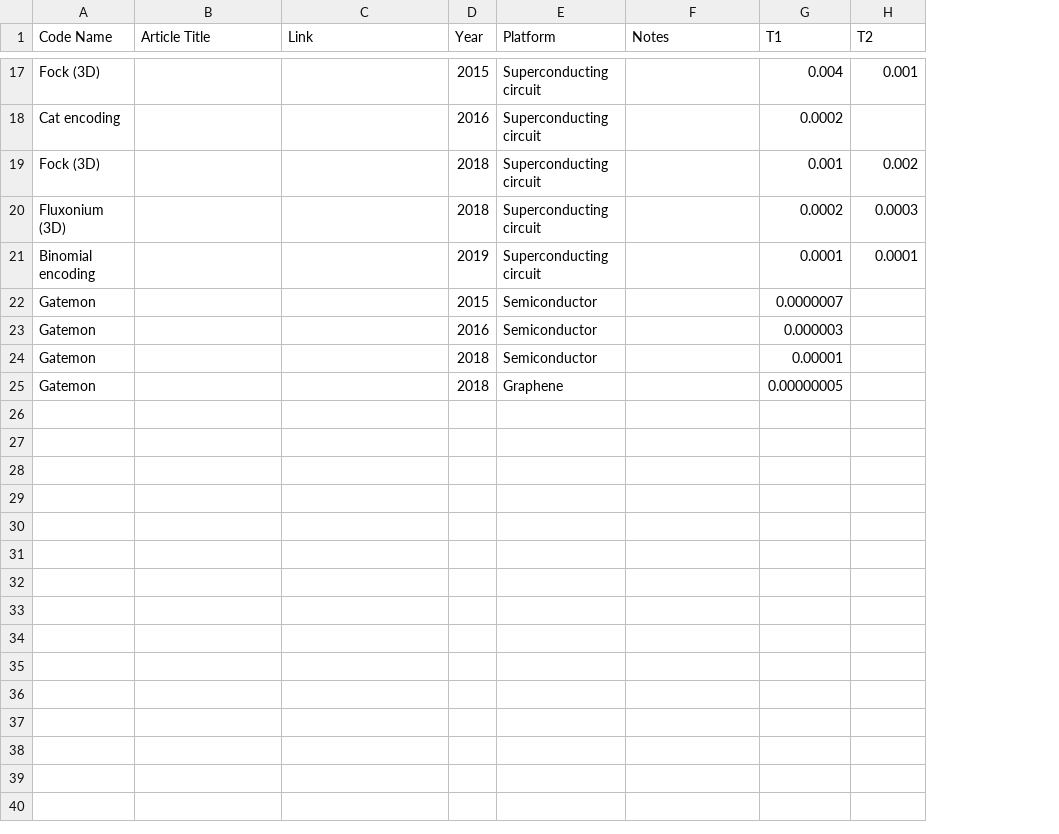
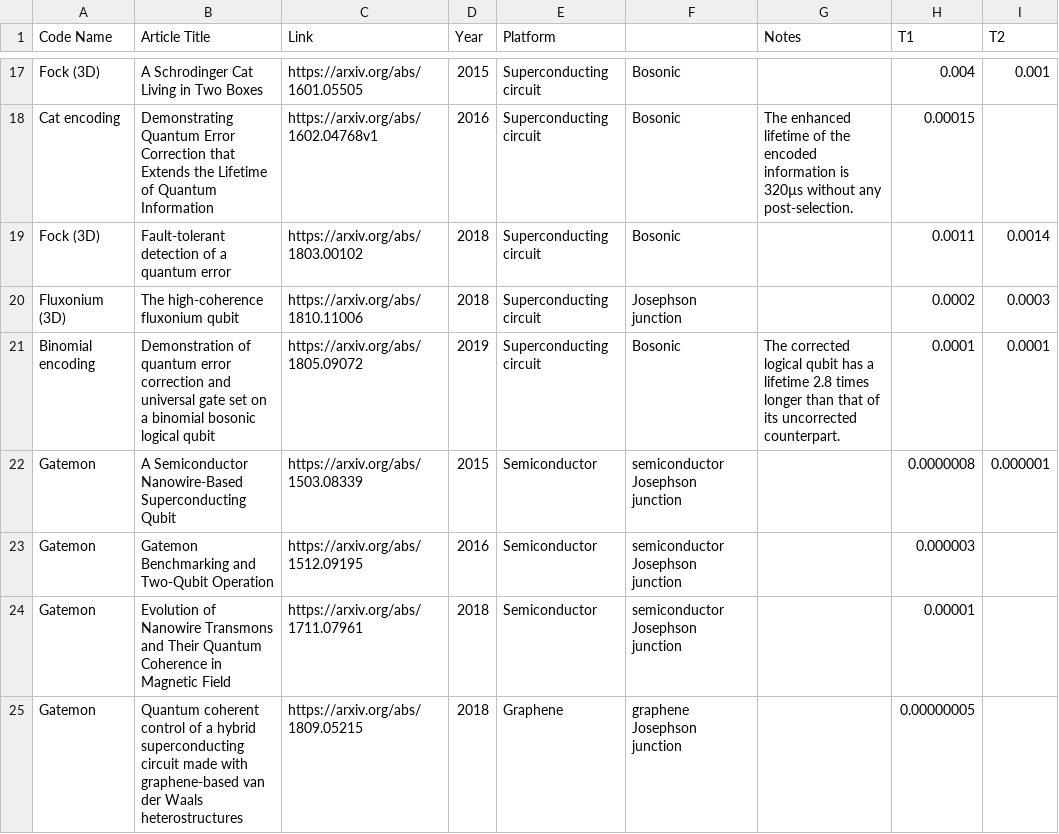
Before and after one commit to francois-marie/awesome-quantum-computing-experiments, a CSV file: data/physical_qubits.csv, drawn as a sheet; only a part is shown, gaps mark what is left out; addresses are those after the commit; the diff covers the shown part only; the diff names each change by its address in the sheet, - before the commit and + after, or states it on an @@ line.

```diff
--- a/data/physical_qubits.csv
+++ b/data/physical_qubits.csv
+column F, rows 17-25: Bosonic | Bosonic | Bosonic | Josephson junction | Bosonic | semiconductor Josephson junction | semiconductor Josephson junction | semiconductor Josephson junction | graphene Josephson junction
-B17 (Article Title): (empty)
+B17 (Article Title): A Schrodinger Cat Living in Two Boxes
-C17 (Link): (empty)
+C17 (Link): https://arxiv.org/abs/1601.05505
-B18 (Article Title): (empty)
+B18 (Article Title): Demonstrating Quantum Error Correction that Extends the Lifetime of Quantum Information
-C18 (Link): (empty)
+C18 (Link): https://arxiv.org/abs/1602.04768v1
-G18 (Notes): (empty)
+G18 (Notes): The enhanced lifetime of the encoded information is 320µs without any post-selection.
-H18 (T1): 0.0002
+H18 (T1): 0.00015
-B19 (Article Title): (empty)
+B19 (Article Title): Fault-tolerant detection of a quantum error
-C19 (Link): (empty)
+C19 (Link): https://arxiv.org/abs/1803.00102
-H19 (T1): 0.001
+H19 (T1): 0.0011
-I19 (T2): 0.002
+I19 (T2): 0.0014
-B20 (Article Title): (empty)
+B20 (Article Title): The high-coherence fluxonium qubit
-C20 (Link): (empty)
+C20 (Link): https://arxiv.org/abs/1810.11006
-B21 (Article Title): (empty)
+B21 (Article Title): Demonstration of quantum error correction and universal gate set on a binomial bosonic logical qubit
-C21 (Link): (empty)
+C21 (Link): https://arxiv.org/abs/1805.09072
-G21 (Notes): (empty)
+G21 (Notes): The corrected logical qubit has a lifetime 2.8 times longer than that of its uncorrected counterpart.
-B22 (Article Title): (empty)
+B22 (Article Title): A Semiconductor Nanowire-Based Superconducting Qubit
-C22 (Link): (empty)
+C22 (Link): https://arxiv.org/abs/1503.08339
-H22 (T1): 0.0000007
+H22 (T1): 0.0000008
-I22 (T2): (empty)
+I22 (T2): 0.000001
-B23 (Article Title): (empty)
+B23 (Article Title): Gatemon Benchmarking and Two-Qubit Operation
-C23 (Link): (empty)
+C23 (Link): https://arxiv.org/abs/1512.09195
-B24 (Article Title): (empty)
+B24 (Article Title): Evolution of Nanowire Transmons and Their Quantum Coherence in Magnetic Field
-C24 (Link): (empty)
+C24 (Link): https://arxiv.org/abs/1711.07961
-B25 (Article Title): (empty)
+B25 (Article Title): Quantum coherent control of a hybrid superconducting circuit made with graphene-based van der Waals heterostructures
-C25 (Link): (empty)
+C25 (Link): https://arxiv.org/abs/1809.05215
```
Also changed, not shown: 31 edited cells elsewhere in this file.
